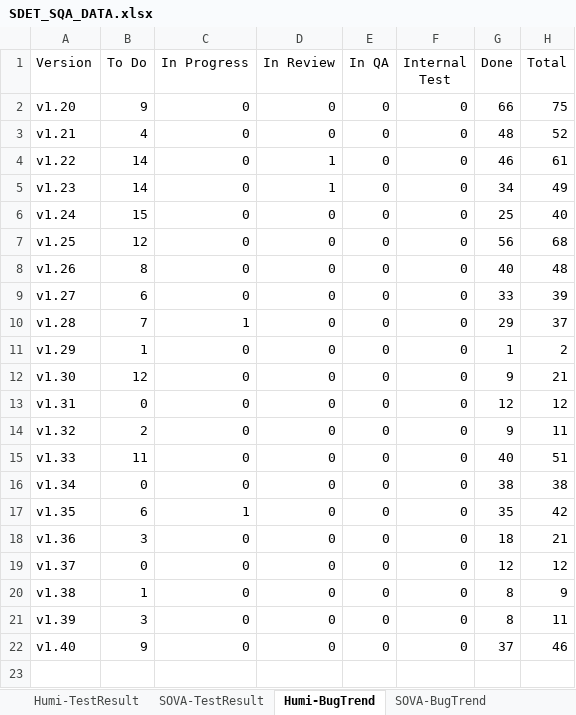
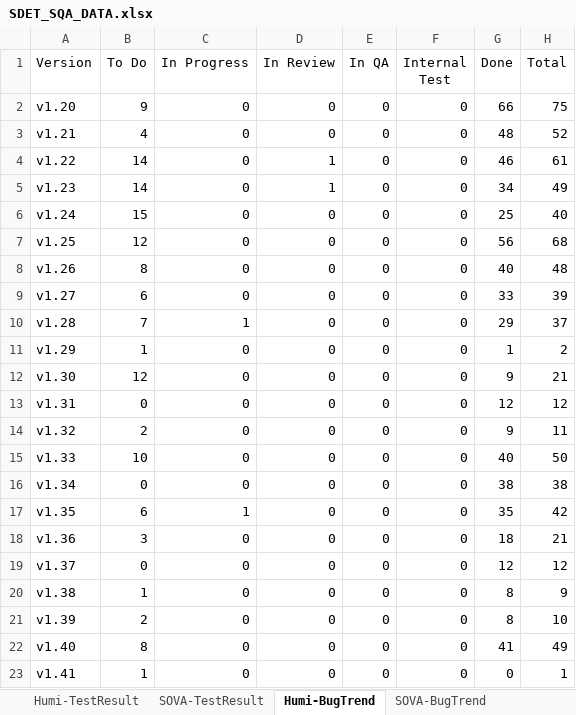
Before and after one commit to whsu45/CycleView, an Excel workbook: data/SDET_SQA_DATA.xlsx, sheet Humi-BugTrend, drawn as a sheet; values as stored, in another font and other column widths than the file's, no borders; charts and pictures and table styles not drawn; the diff names each change by its address in the sheet, - before the commit and + after, or states it on an @@ line.

```diff
--- a/data/SDET_SQA_DATA.xlsx (sheet Humi-BugTrend)
+++ b/data/SDET_SQA_DATA.xlsx (sheet Humi-BugTrend)
-B15 (To Do): 11
+B15 (To Do): 10
-H15 (Total): 51
+H15 (Total): 50
-B21 (To Do): 3
+B21 (To Do): 2
-H21 (Total): 11
+H21 (Total): 10
-B22 (To Do): 9
+B22 (To Do): 8
-G22 (Done): 37
+G22 (Done): 41
-H22 (Total): 46
+H22 (Total): 49
+row 23: v1.41 | 1 | 0 | 0 | 0 | 0 | 0 | 1
```
Also changed, not shown: sheet SOVA-BugTrend, sheet SOVA-TestResult, sheet Humi-TestResult, sheet TestAutomationProgress, sheet SOVA-UIAutomation, charts or pictures, 4 other files.
